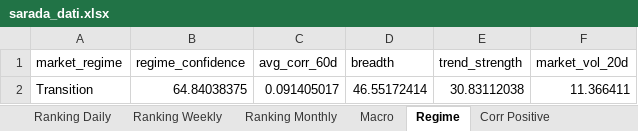
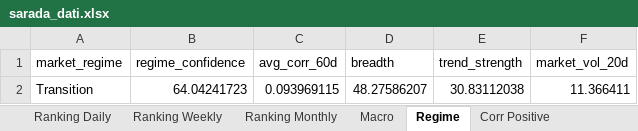
Before and after one commit to giapal96-star/jennifer-trading-dashbord, an Excel workbook: docs/sarada_dati.xlsx, sheet Regime, drawn as a sheet; values as stored, in another font and other column widths than the file's, no borders; the diff names each change by its address in the sheet, - before the commit and + after, or states it on an @@ line.

```diff
--- a/docs/sarada_dati.xlsx (sheet Regime)
+++ b/docs/sarada_dati.xlsx (sheet Regime)
-B2 (regime_confidence): 64.84038375
+B2 (regime_confidence): 64.04241723
-C2 (avg_corr_60d): 0.091405017
+C2 (avg_corr_60d): 0.093969115
-D2 (breadth): 46.55172414
+D2 (breadth): 48.27586207
```
Also changed, not shown: sheet Ranking Daily, sheet Ranking Monthly, sheet Ranking Weekly, sheet Corr Negative, sheet Corr Positive, sheet Macro, 2 other files.
